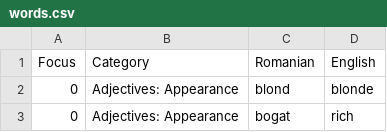
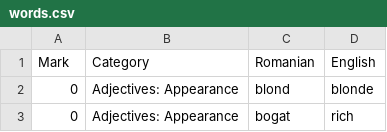
Before and after one commit to jamesinsheffield/1000Words, a CSV file: words.csv, drawn as a sheet; only a part is shown.

Commit message:
Page ready for adding new words

```diff
--- a/words.csv
+++ b/words.csv
@@ -1,2 +1,2 @@
-Focus,Category,Romanian,English
+Mark,Category,Romanian,English
 0,Adjectives: Appearance,blond,blonde
```
Also changed, not shown: 2 other files.
